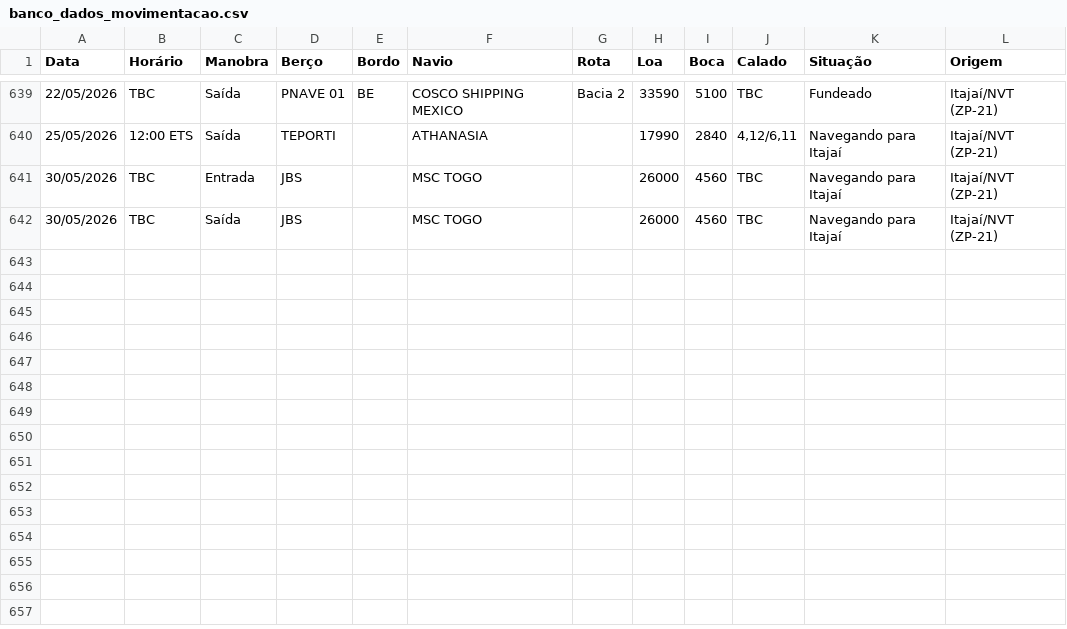
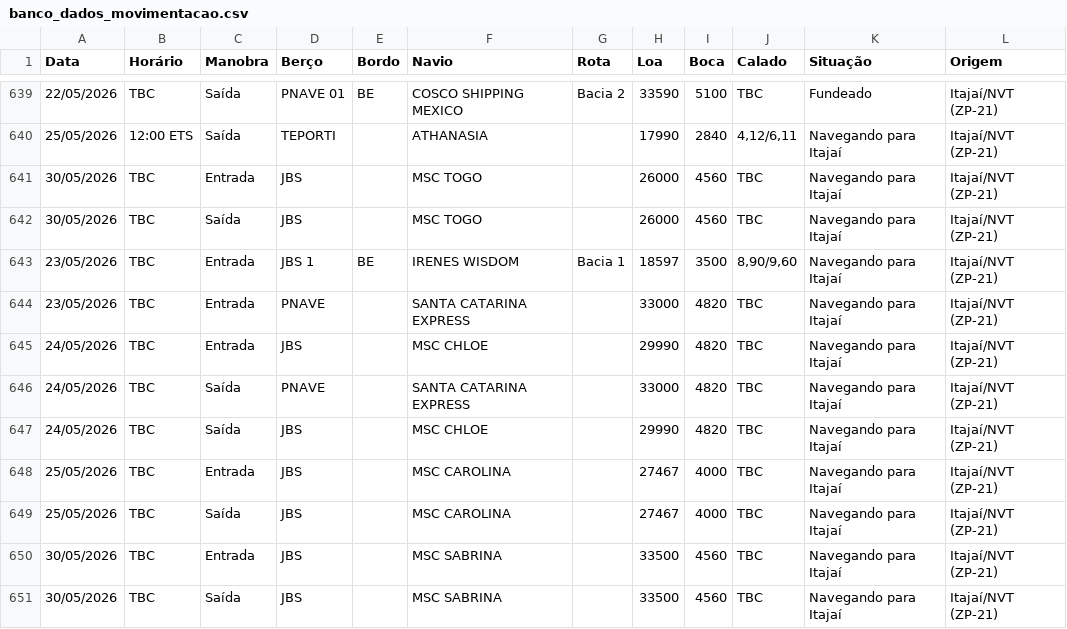
Before and after one commit to wagnerarins/monitoramento-portuario, a CSV file: banco_dados_movimentacao.csv, drawn as a sheet; only a part is shown, gaps mark what is left out.

```diff
--- a/banco_dados_movimentacao.csv
+++ b/banco_dados_movimentacao.csv
@@ -642 +642,10 @@
 30/05/2026,TBC,Saída,JBS,,MSC TOGO,,26000,4560,TBC,Navegando para Itajaí,Itajaí/NVT (ZP-21)
+23/05/2026,TBC,Entrada,JBS 1,BE,IRENES WISDOM,Bacia 1,18597,3500,"8,90/9,60",Navegando para Itajaí,Itajaí/NVT (ZP-21)
+23/05/2026,TBC,Entrada,PNAVE,,SANTA CATARINA EXPRESS,,33000,4820,TBC,Navegando para Itajaí,Itajaí/NVT (ZP-21)
+24/05/2026,TBC,Entrada,JBS,,MSC CHLOE,,29990,4820,TBC,Navegando para Itajaí,Itajaí/NVT (ZP-21)
+24/05/2026,TBC,Saída,PNAVE,,SANTA CATARINA EXPRESS,,33000,4820,TBC,Navegando para Itajaí,Itajaí/NVT (ZP-21)
+24/05/2026,TBC,Saída,JBS,,MSC CHLOE,,29990,4820,TBC,Navegando para Itajaí,Itajaí/NVT (ZP-21)
+25/05/2026,TBC,Entrada,JBS,,MSC CAROLINA,,27467,4000,TBC,Navegando para Itajaí,Itajaí/NVT (ZP-21)
+25/05/2026,TBC,Saída,JBS,,MSC CAROLINA,,27467,4000,TBC,Navegando para Itajaí,Itajaí/NVT (ZP-21)
+30/05/2026,TBC,Entrada,JBS,,MSC SABRINA,,33500,4560,TBC,Navegando para Itajaí,Itajaí/NVT (ZP-21)
+30/05/2026,TBC,Saída,JBS,,MSC SABRINA,,33500,4560,TBC,Navegando para Itajaí,Itajaí/NVT (ZP-21)
```
